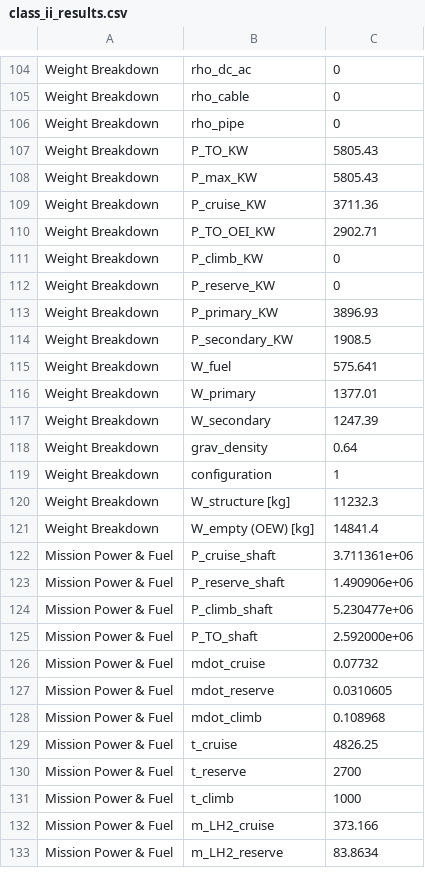
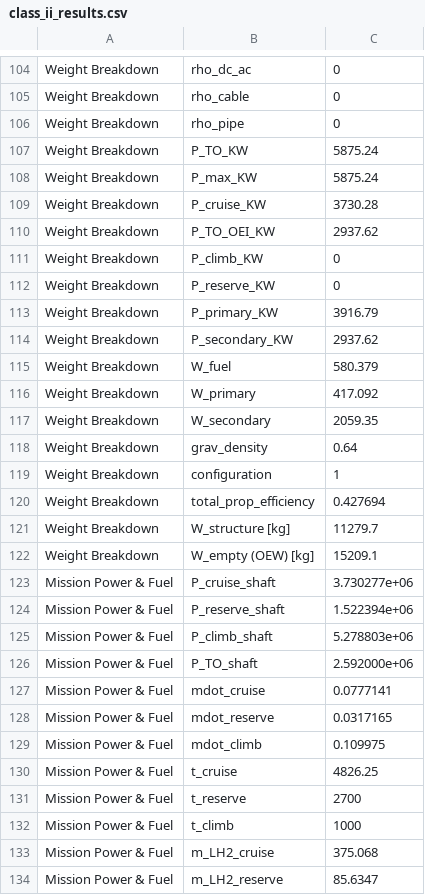
Before and after one commit to maxspannberger/HYCOOL-DSE, a CSV file: outputs/class_ii_results.csv, drawn as a sheet; only a part is shown, gaps mark what is left out; the diff covers the shown part only.

```diff
--- a/outputs/class_ii_results.csv
+++ b/outputs/class_ii_results.csv
@@ -106,24 +106,25 @@ Weight Breakdown,rho_cable,0
 Weight Breakdown,rho_pipe,0
-Weight Breakdown,P_TO_KW,5805.43
-Weight Breakdown,P_max_KW,5805.43
-Weight Breakdown,P_cruise_KW,3711.36
-Weight Breakdown,P_TO_OEI_KW,2902.71
+Weight Breakdown,P_TO_KW,5875.24
+Weight Breakdown,P_max_KW,5875.24
+Weight Breakdown,P_cruise_KW,3730.28
+Weight Breakdown,P_TO_OEI_KW,2937.62
 Weight Breakdown,P_climb_KW,0
 Weight Breakdown,P_reserve_KW,0
-Weight Breakdown,P_primary_KW,3896.93
-Weight Breakdown,P_secondary_KW,1908.5
-Weight Breakdown,W_fuel,575.641
-Weight Breakdown,W_primary,1377.01
-Weight Breakdown,W_secondary,1247.39
+Weight Breakdown,P_primary_KW,3916.79
+Weight Breakdown,P_secondary_KW,2937.62
+Weight Breakdown,W_fuel,580.379
+Weight Breakdown,W_primary,417.092
+Weight Breakdown,W_secondary,2059.35
 Weight Breakdown,grav_density,0.64
 Weight Breakdown,configuration,1
-Weight Breakdown,W_structure [kg],11232.3
-Weight Breakdown,W_empty (OEW) [kg],14841.4
-Mission Power & Fuel,P_cruise_shaft,3.711361e+06
-Mission Power & Fuel,P_reserve_shaft,1.490906e+06
-Mission Power & Fuel,P_climb_shaft,5.230477e+06
+Weight Breakdown,total_prop_efficiency,0.427694
+Weight Breakdown,W_structure [kg],11279.7
+Weight Breakdown,W_empty (OEW) [kg],15209.1
+Mission Power & Fuel,P_cruise_shaft,3.730277e+06
+Mission Power & Fuel,P_reserve_shaft,1.522394e+06
+Mission Power & Fuel,P_climb_shaft,5.278803e+06
 Mission Power & Fuel,P_TO_shaft,2.592000e+06
-Mission Power & Fuel,mdot_cruise,0.07732
-Mission Power & Fuel,mdot_reserve,0.0310605
-Mission Power & Fuel,mdot_climb,0.108968
+Mission Power & Fuel,mdot_cruise,0.0777141
+Mission Power & Fuel,mdot_reserve,0.0317165
+Mission Power & Fuel,mdot_climb,0.109975
 Mission Power & Fuel,t_cruise,4826.25
@@ -131,3 +132,3 @@ Mission Power & Fuel,t_reserve,2700
 Mission Power & Fuel,t_climb,1000
-Mission Power & Fuel,m_LH2_cruise,373.166
-Mission Power & Fuel,m_LH2_reserve,83.8634
+Mission Power & Fuel,m_LH2_cruise,375.068
+Mission Power & Fuel,m_LH2_reserve,85.6347
```
Also changed, not shown: 43 edited cells elsewhere in this file, outputs/class_ii_iterations.csv, 2 other files.
